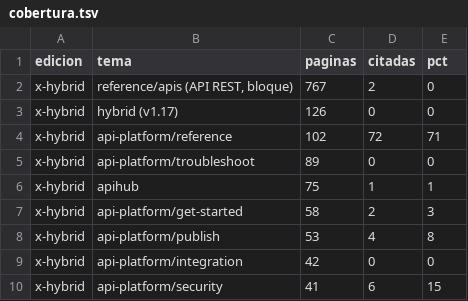
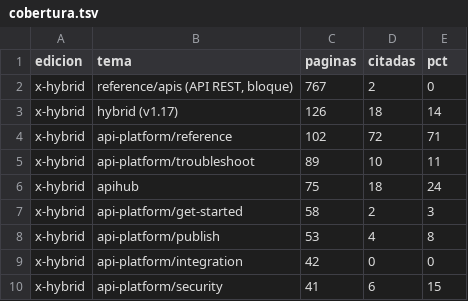
Before and after one commit to soultec-an-fe/apigee-knowledge-base, a TSV file: inventario/cobertura.tsv, drawn as a sheet; only a part is shown; the diff covers the shown part only.

```diff
--- a/inventario/cobertura.tsv
+++ b/inventario/cobertura.tsv
@@ -2,6 +2,6 @@ edicion	tema	paginas	citadas	pct
 x-hybrid	reference/apis (API REST, bloque)	767	2	0
-x-hybrid	hybrid (v1.17)	126	0	0
+x-hybrid	hybrid (v1.17)	126	18	14
 x-hybrid	api-platform/reference	102	72	71
-x-hybrid	api-platform/troubleshoot	89	0	0
-x-hybrid	apihub	75	1	1
+x-hybrid	api-platform/troubleshoot	89	10	11
+x-hybrid	apihub	75	18	24
 x-hybrid	api-platform/get-started	58	2	3
```
Also changed, not shown: 16 edited cells elsewhere in this file, 4 other files.
